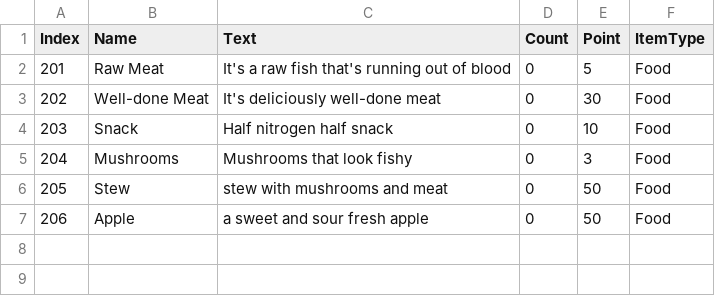
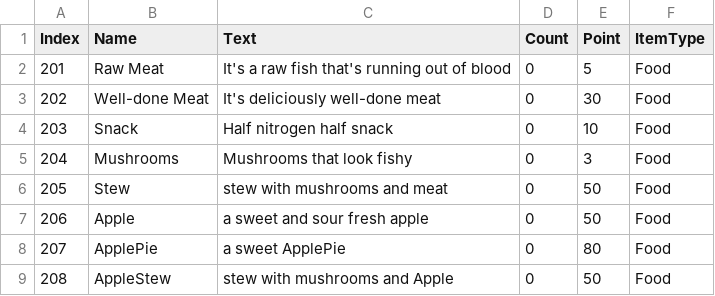
Before and after one commit to sagongminsu/7ELEVEN, a CSV file: Assets/CSV/FoodItem.csv, drawn as a sheet; the diff names each change by its address in the sheet, - before the commit and + after, or states it on an @@ line.

```diff
--- a/Assets/CSV/FoodItem.csv
+++ b/Assets/CSV/FoodItem.csv
+row 8: 207 | ApplePie | a sweet ApplePie | 0 | 80 | Food
+row 9: 208 | AppleStew | stew with mushrooms and Apple | 0 | 50 | Food
```
Also changed, not shown: Assets/CSV/RecipeData.csv, 36 other files.
